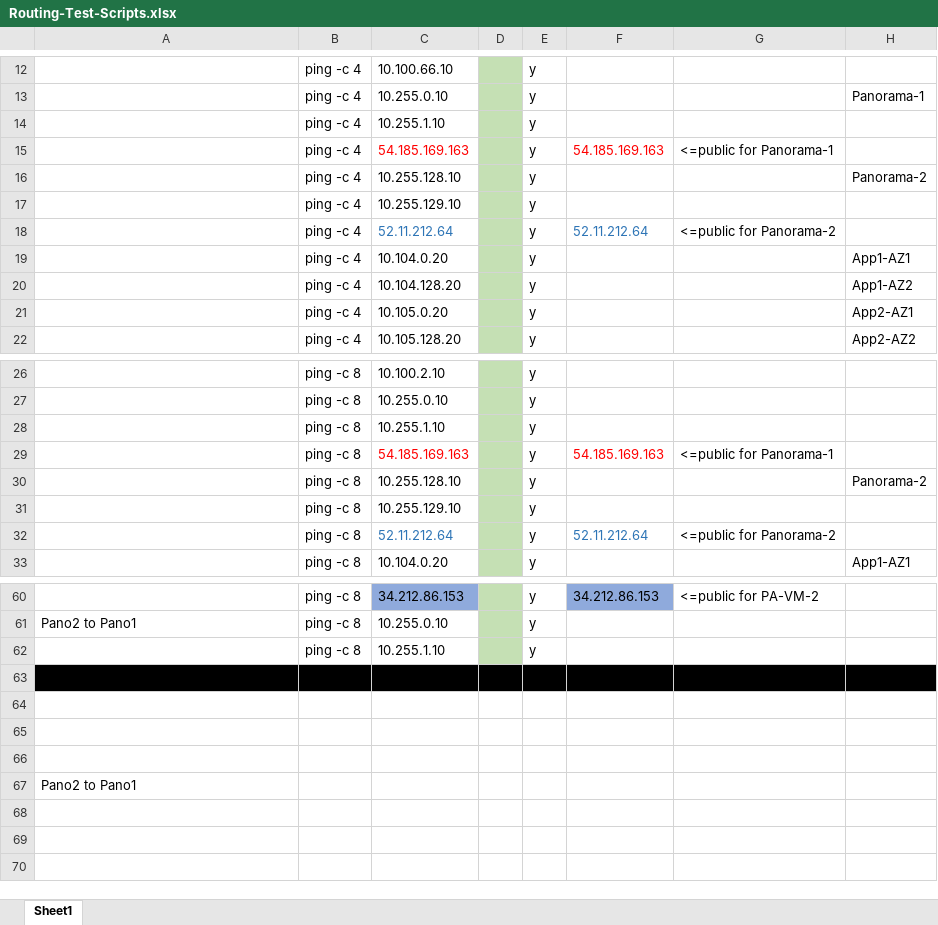
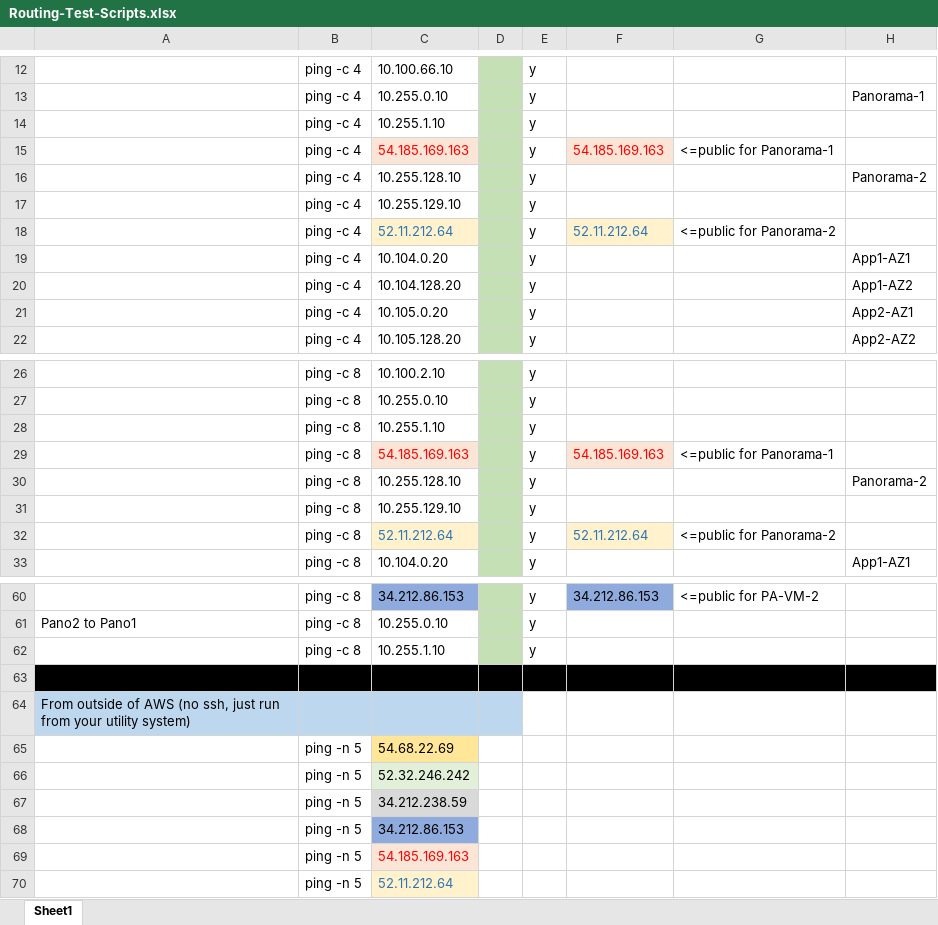
Before and after one commit to dedeen/Ansible-sandbox, an Excel workbook: Routing-Test-Scripts.xlsx, sheet Sheet1, drawn as a sheet; only a part is shown, gaps mark what is left out; values as stored, in another font and other column widths than the file's, no borders; removed rows and columns are numbered as before the commit, all else as after; the diff names each change by its address in the sheet, - before the commit and + after, or states it on an @@ line.

Commit message:
Add files via upload

```diff
--- a/Routing-Test-Scripts.xlsx (sheet Sheet1)
+++ b/Routing-Test-Scripts.xlsx (sheet Sheet1)
-C15 fill: none
+C15 fill: #FBE5D6
-F15 fill: none
+F15 fill: #FBE5D6
-C18 fill: none
+C18 fill: #FFF2CC
-F18 fill: none
+F18 fill: #FFF2CC
-C29 fill: none
+C29 fill: #FBE5D6
-F29 fill: none
+F29 fill: #FBE5D6
-C32 fill: none
+C32 fill: #FFF2CC
-F32 fill: none
+F32 fill: #FFF2CC
-A64: (empty)
+A64: From outside of AWS (no ssh, just run from your utility system)
-A64:D64 fill: none
+A64:D64 fill: #BDD7EE
-row 65: (empty)
+row 65:  | ping -n 5 | 54.68.22.69
-C65 fill: none
+C65 fill: #FFE699
-row 66: (empty)
+row 66:  | ping -n 5 | 52.32.246.242
-C66 fill: none
+C66 fill: #E2F0D9
-row 67: Pano2 to Pano1
+row 67:  | ping -n 5 | 34.212.238.59
+row 68:  | ping -n 5 | 34.212.86.153
+row 69:  | ping -n 5 | 54.185.169.163
+row 70:  | ping -n 5 | 52.11.212.64
```
